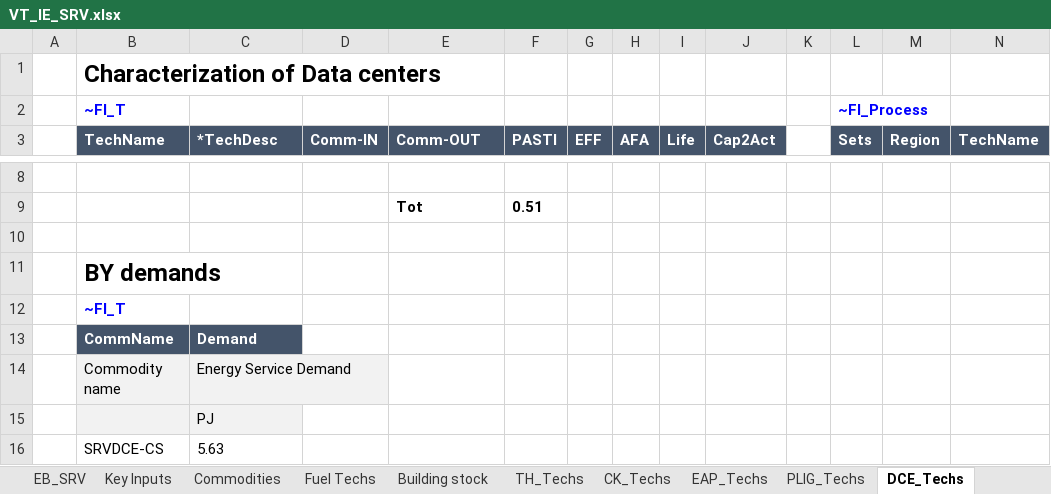
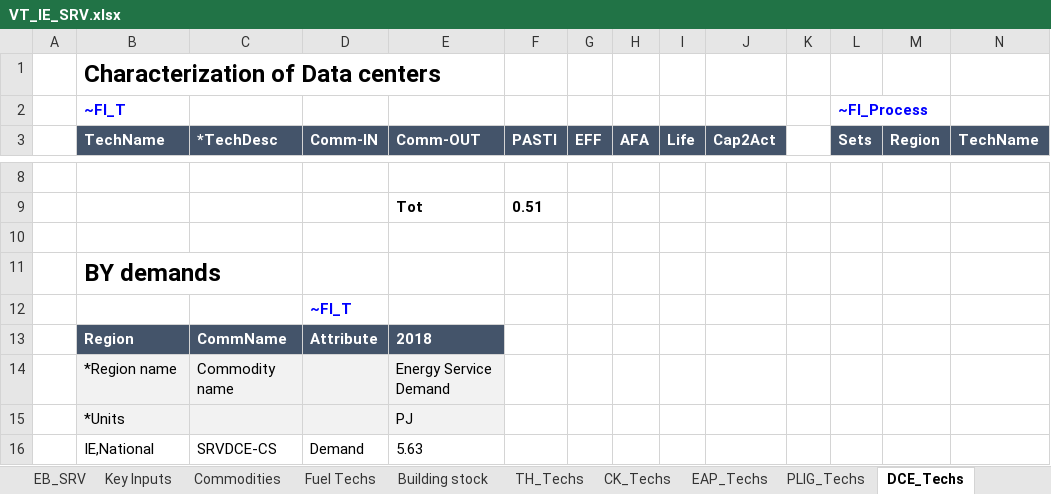
Before and after one commit to MaREI-EPMG/times-ireland-model, an Excel workbook: VT_IE_SRV.xlsx, sheet DCE_Techs, drawn as a sheet; only a part is shown, gaps mark what is left out; values as stored, in another font and other column widths than the file's, no borders; removed rows and columns are numbered as before the commit, all else as after; rows hold the shown columns only; the diff names each change by its address in the sheet, - before the commit and + after, or states it on an @@ line.

Commit message:
Fix info messages due to INPUT=0 for HPs and erroneous demand specification in VT_IE_SRV.xlsx

```diff
--- a/VT_IE_SRV.xlsx (sheet DCE_Techs)
+++ b/VT_IE_SRV.xlsx (sheet DCE_Techs)
-row 12:  | ~FI_T
-row 13:  | CommName | Demand
-row 14:  | Commodity name | Energy Service Demand
-row 15:  |  | PJ
-row 16:  | SRVDCE-CS | 5.63
+row 12:  |  |  | ~FI_T
+row 13:  | Region | CommName | Attribute | 2018
+row 14:  | *Region name | Commodity name |  | Energy Service Demand
+row 15:  | *Units |  |  | PJ
+row 16:  | IE,National | SRVDCE-CS | Demand | 5.63
```
Also changed, not shown: sheet Building stock, sheet PLIG_Techs, sheet TH_Techs, charts or pictures, 1 other file.
